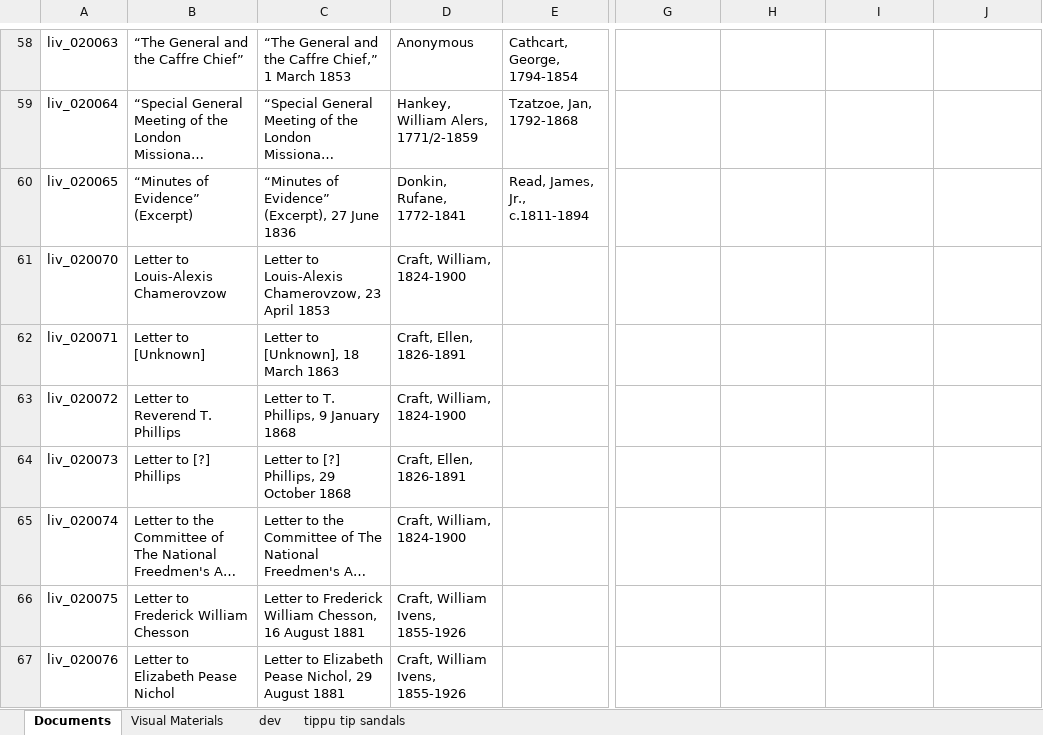
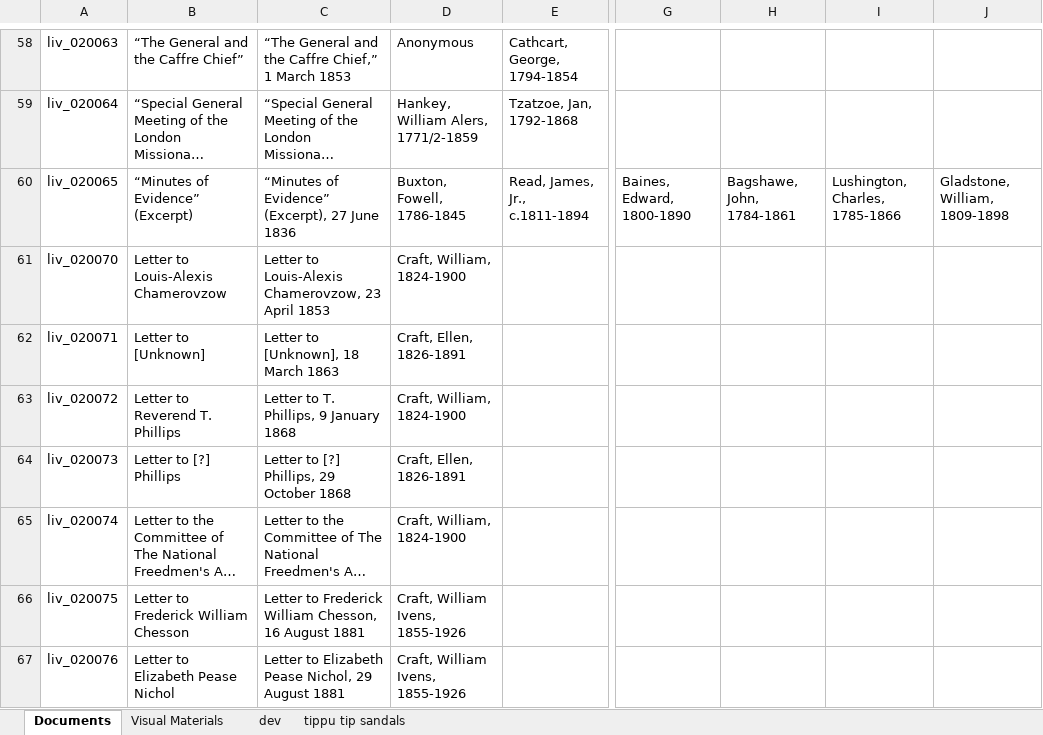
Before and after one commit to livingstoneonline/onemorevoice, an Excel workbook: xml/OMV-MODS-worksheet.xlsx, sheet Documents, drawn as a sheet; only a part is shown, gaps mark what is left out; long unchanged cells end in …; values as stored, in another font and other column widths than the file's, no borders; the diff names each change by its address in the sheet, - before the commit and + after, or states it on an @@ line.

Commit message:
u MODS

```diff
--- a/xml/OMV-MODS-worksheet.xlsx (sheet Documents)
+++ b/xml/OMV-MODS-worksheet.xlsx (sheet Documents)
-D60: Donkin, Rufane, 1772-1841
+D60: Buxton, Fowell, 1786-1845
-G60: (empty)
+G60: Baines, Edward, 1800-1890
-H60: (empty)
+H60: Bagshawe, John, 1784-1861
-I60: (empty)
+I60: Lushington, Charles, 1785-1866
-J60: (empty)
+J60: Gladstone, William, 1809-1898
```
